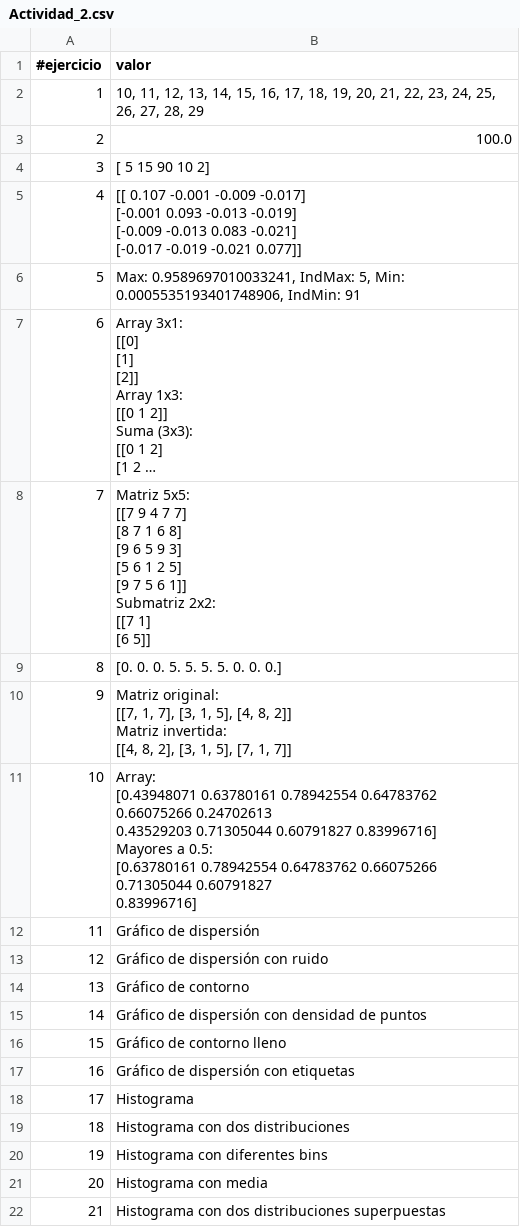
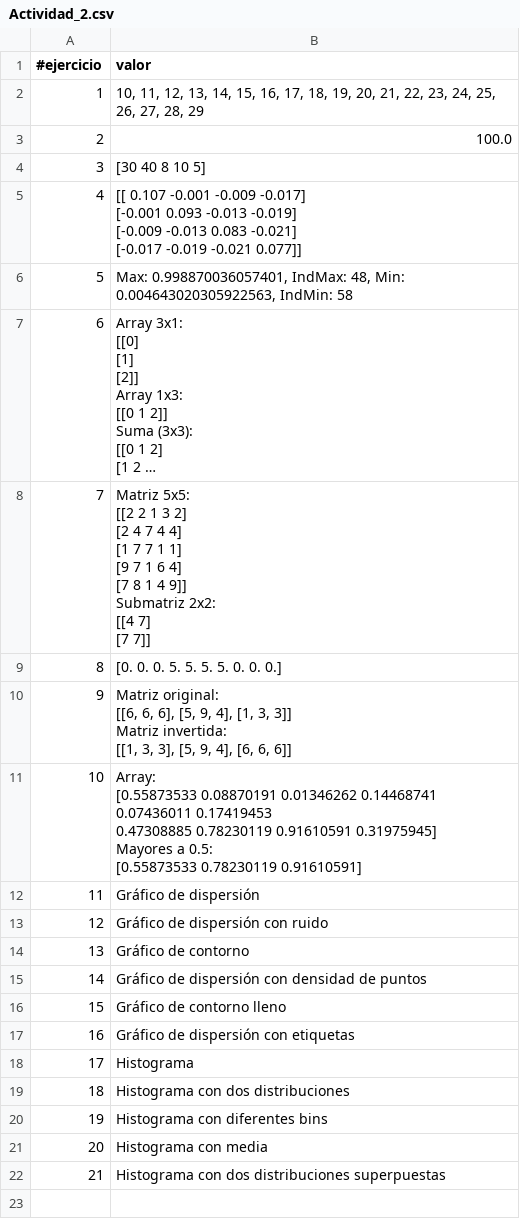
Before and after one commit to sindy76/sindy_baquero, a CSV file: SRC/pad_2025/Actividad_2/Actividad_2.csv, drawn as a sheet; long unchanged cells end in …; ↵ is a line break in a cell; the diff names each change by its address in the sheet, - before the commit and + after, or states it on an @@ line.

Commit message:
Entregables actividad 1 y 2.

```diff
--- a/SRC/pad_2025/Actividad_2/Actividad_2.csv
+++ b/SRC/pad_2025/Actividad_2/Actividad_2.csv
-B4 (valor): [ 5 15 90 10 2]
+B4 (valor): [30 40 8 10 5]
-B6 (valor): Max: 0.9589697010033241, IndMax: 5, Min: 0.0005535193401748906, IndMin: 91
+B6 (valor): Max: 0.998870036057401, IndMax: 48, Min: 0.004643020305922563, IndMin: 58
-B8 (valor): Matriz 5x5: ↵ [[7 9 4 7 7] ↵ [8 7 1 6 8] ↵ [9 6 5 9 3] ↵ [5 6 1 2 5] ↵ [9 7 5 6 1]] ↵ Submatriz 2x2: ↵ [[7 1] ↵ [6 5]]
+B8 (valor): Matriz 5x5: ↵ [[2 2 1 3 2] ↵ [2 4 7 4 4] ↵ [1 7 7 1 1] ↵ [9 7 1 6 4] ↵ [7 8 1 4 9]] ↵ Submatriz 2x2: ↵ [[4 7] ↵ [7 7]]
-B10 (valor): Matriz original: ↵ [[7, 1, 7], [3, 1, 5], [4, 8, 2]] ↵ Matriz invertida: ↵ [[4, 8, 2], [3, 1, 5], [7, 1, 7]]
+B10 (valor): Matriz original: ↵ [[6, 6, 6], [5, 9, 4], [1, 3, 3]] ↵ Matriz invertida: ↵ [[1, 3, 3], [5, 9, 4], [6, 6, 6]]
-B11 (valor): Array: ↵ [0.43948071 0.63780161 0.78942554 0.64783762 0.66075266 0.24702613 ↵ 0.43529203 0.71305044 0.60791827 0.83996716] ↵ Mayores a 0.5: ↵ [0.63780161 0.78942554 0.64783762 0.66075266 0.71305044 0.60791827 ↵ 0.83996716]
+B11 (valor): Array: ↵ [0.55873533 0.08870191 0.01346262 0.14468741 0.07436011 0.17419453 ↵ 0.47308885 0.78230119 0.91610591 0.31975945] ↵ Mayores a 0.5: ↵ [0.55873533 0.78230119 0.91610591]
```
Also changed, not shown: 9 other files.
